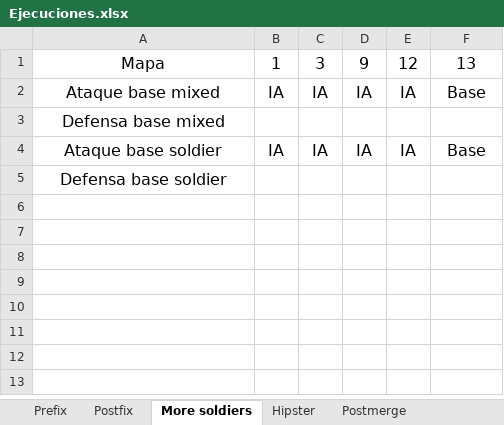
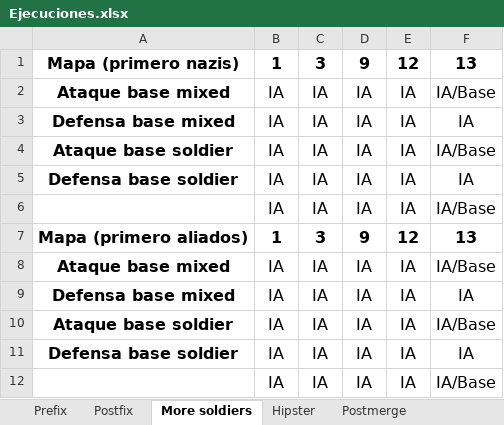
Before and after one commit to Sumolari/jgomas, an Excel workbook: Ejecuciones.xlsx, sheet More soldiers, drawn as a sheet; values as stored, in another font and other column widths than the file's, no borders; conditional formats not drawn; removed rows and columns are numbered as before the commit, all else as after; the diff names each change by its address in the sheet, - before the commit and + after, or states it on an @@ line.

```diff
--- a/Ejecuciones.xlsx (sheet More soldiers)
+++ b/Ejecuciones.xlsx (sheet More soldiers)
-A1: Mapa
+A1: Mapa (primero nazis)
-A1:F1 bold: off
+A1:F1 bold: on
-A2 bold: off
+A2 bold: on
-F2: Base
+F2: IA/Base
-row 3: Defensa base mixed
+row 3: Defensa base mixed | IA | IA | IA | IA | IA
-A4 bold: off
+A4 bold: on
-F4: Base
+F4: IA/Base
-row 5: Defensa base soldier
+row 5: Defensa base soldier | IA | IA | IA | IA | IA
+row 6:  | IA | IA | IA | IA | IA/Base
+row 7: Mapa (primero aliados) | 1 | 3 | 9 | 12 | 13
+row 8: Ataque base mixed | IA | IA | IA | IA | IA/Base
+row 9: Defensa base mixed | IA | IA | IA | IA | IA
+row 10: Ataque base soldier | IA | IA | IA | IA | IA/Base
+row 11: Defensa base soldier | IA | IA | IA | IA | IA
+row 12:  | IA | IA | IA | IA | IA/Base
```
Also changed, not shown: 1 other file.
